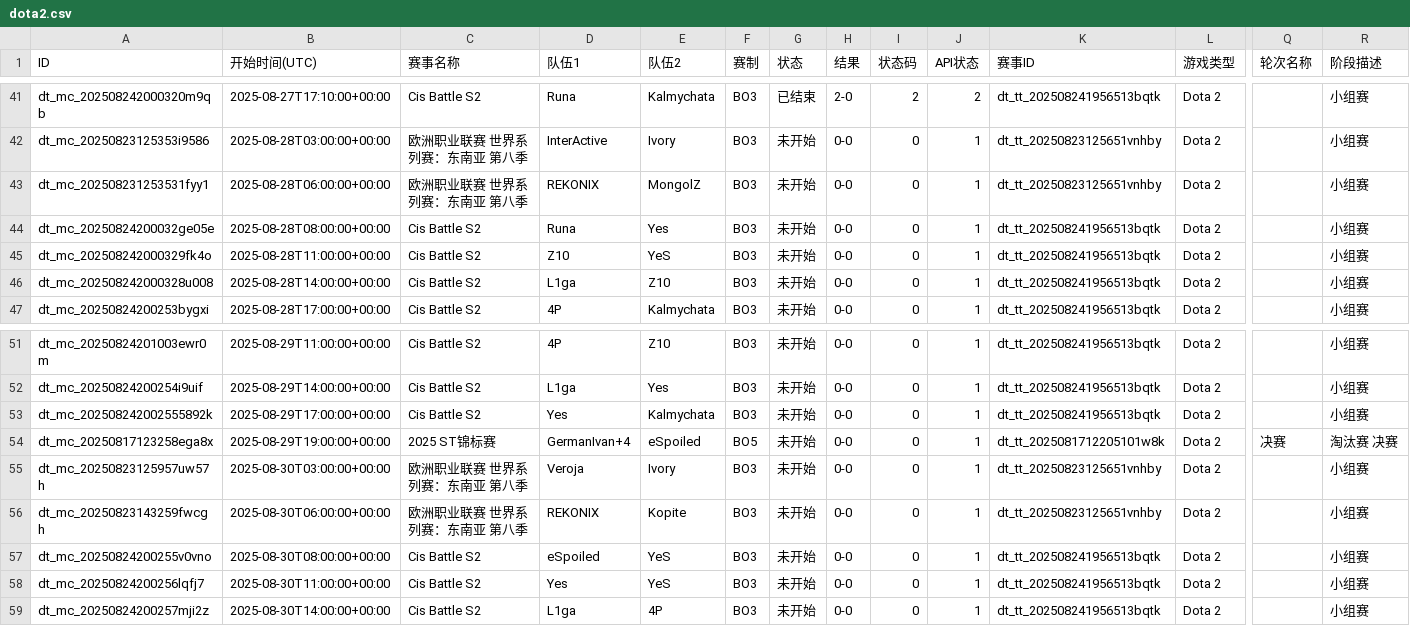
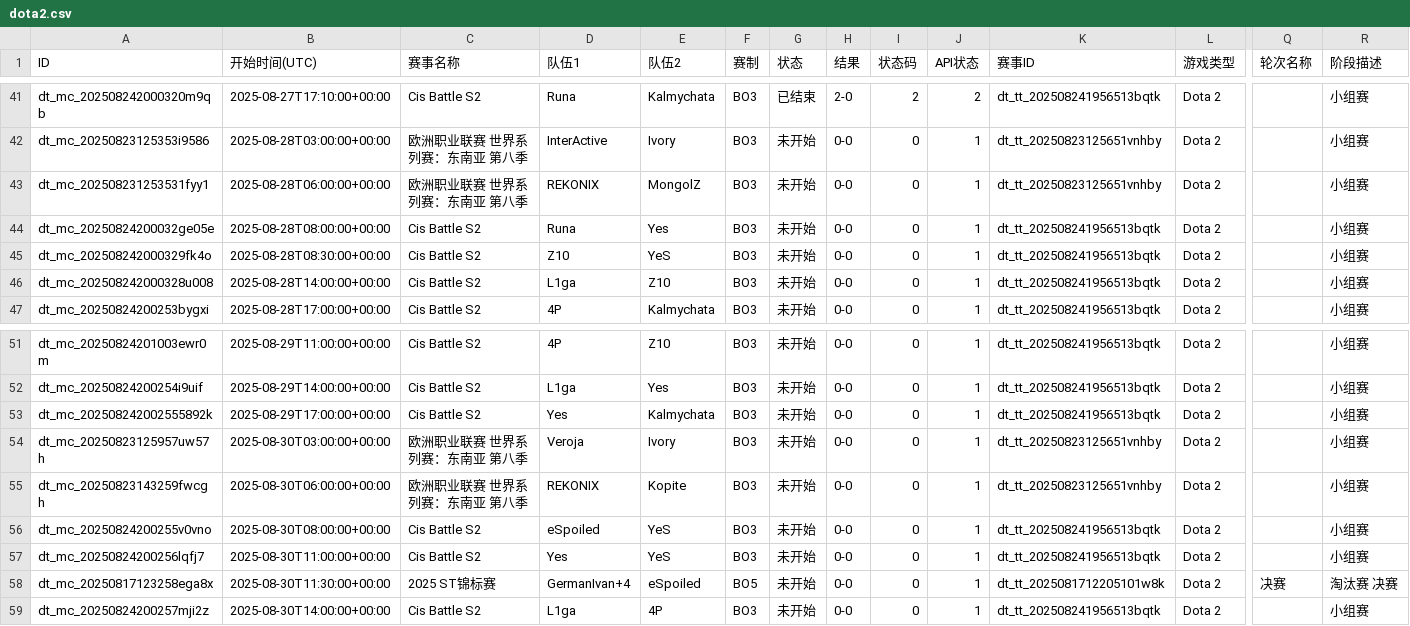
Before and after one commit to Miku196/a-ics, a CSV file: release/dota2/dota2.csv, drawn as a sheet; only a part is shown, gaps mark what is left out; removed rows and columns are numbered as before the commit, all else as after; rows hold the shown columns only; the diff names each change by its address in the sheet, - before the commit and + after, or states it on an @@ line.

```diff
--- a/release/dota2/dota2.csv
+++ b/release/dota2/dota2.csv
-B45 (开始时间(UTC)): 2025-08-28T11:00:00+00:00
+B45 (开始时间(UTC)): 2025-08-28T08:30:00+00:00
-row 54: dt_mc_20250817123258ega8x | 2025-08-29T19:00:00+00:00 | 2025 ST锦标赛 | GermanIvan+4 | eSpoiled | BO5 | 未开始 | 0-0 | 0 | 1 | dt_tt_2025081712205101w8k | Dota 2 | 决赛 | 淘汰赛 决赛
+row 58: dt_mc_20250817123258ega8x | 2025-08-30T11:30:00+00:00 | 2025 ST锦标赛 | GermanIvan+4 | eSpoiled | BO5 | 未开始 | 0-0 | 0 | 1 | dt_tt_2025081712205101w8k | Dota 2 | 决赛 | 淘汰赛 决赛
```
Also changed, not shown: release/csgo/csgo.csv, 6 other files.
